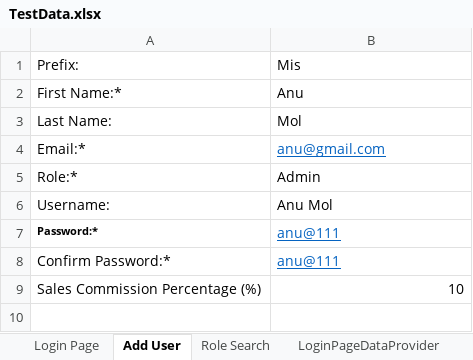
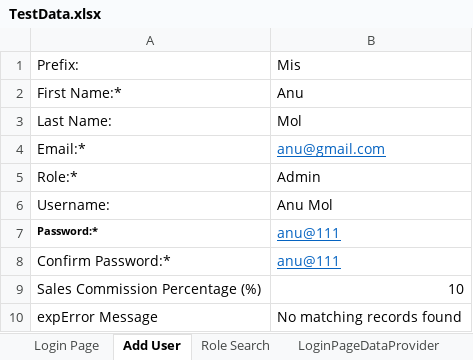
Before and after one commit to GraceMary94/QALegendBilling, an Excel workbook: src/main/resources/TestData.xlsx, sheet Add User, drawn as a sheet; values as stored, in another font and other column widths than the file's, no borders; the diff names each change by its address in the sheet, - before the commit and + after, or states it on an @@ line.

```diff
--- a/src/main/resources/TestData.xlsx (sheet Add User)
+++ b/src/main/resources/TestData.xlsx (sheet Add User)
+row 10: expError Message | No matching records found
```
Also changed, not shown: 9 other files.
